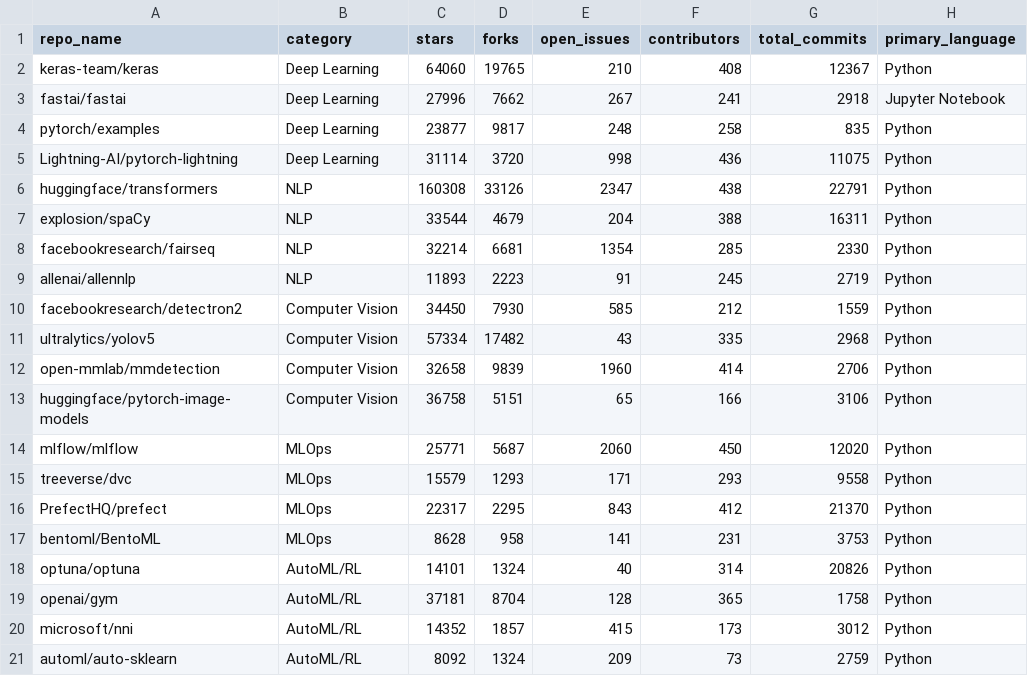
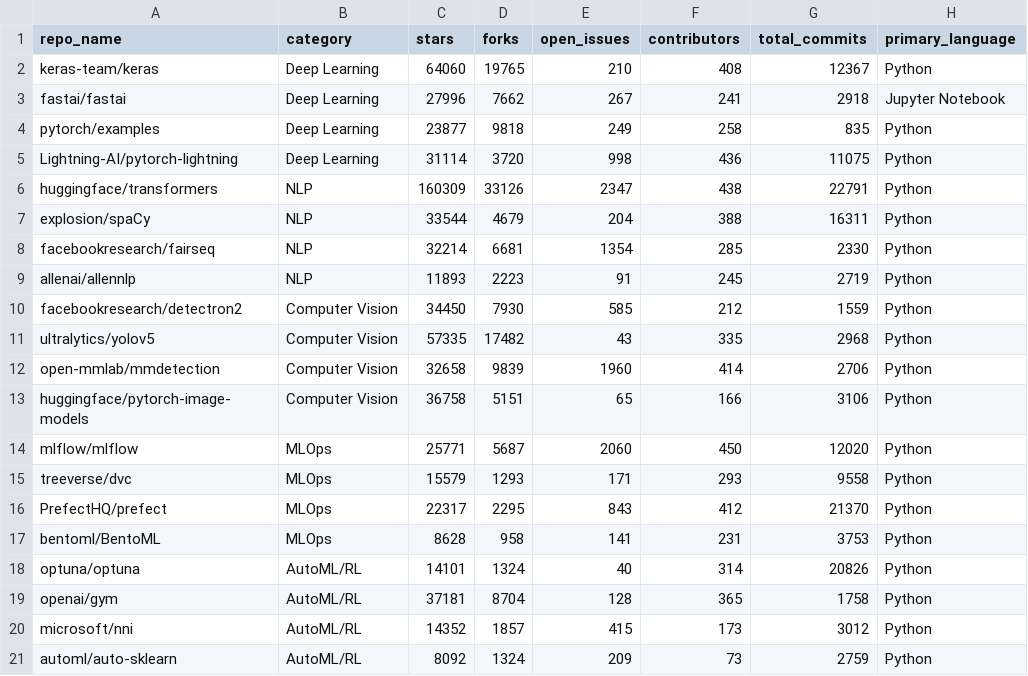
Before and after one commit to vidhumol/ml-technical-debt-analysis, a CSV file: data/raw/repo_metadata.csv, drawn as a sheet; only a part is shown; the diff names each change by its address in the sheet, - before the commit and + after, or states it on an @@ line.

Commit message:
Add: repo_metadata.csv - 20 repositories collected

```diff
--- a/data/raw/repo_metadata.csv
+++ b/data/raw/repo_metadata.csv
-D4 (forks): 9817
+D4 (forks): 9818
-E4 (open_issues): 248
+E4 (open_issues): 249
-C6 (stars): 160308
+C6 (stars): 160309
-C11 (stars): 57334
+C11 (stars): 57335
```
